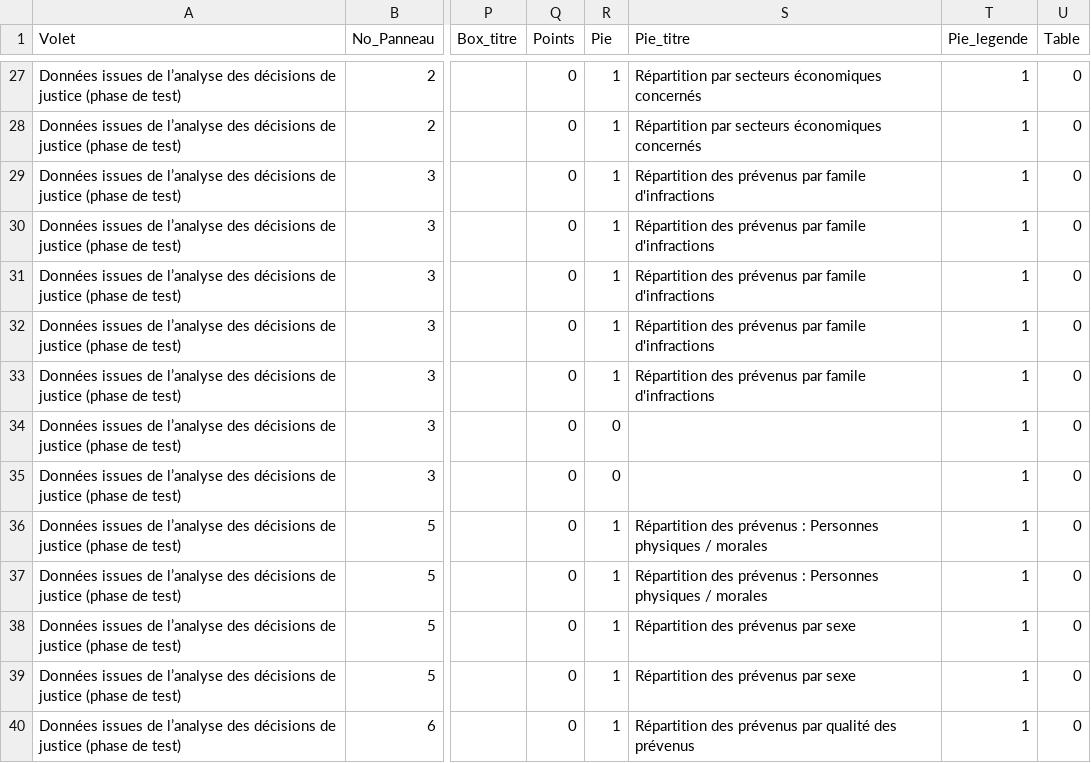
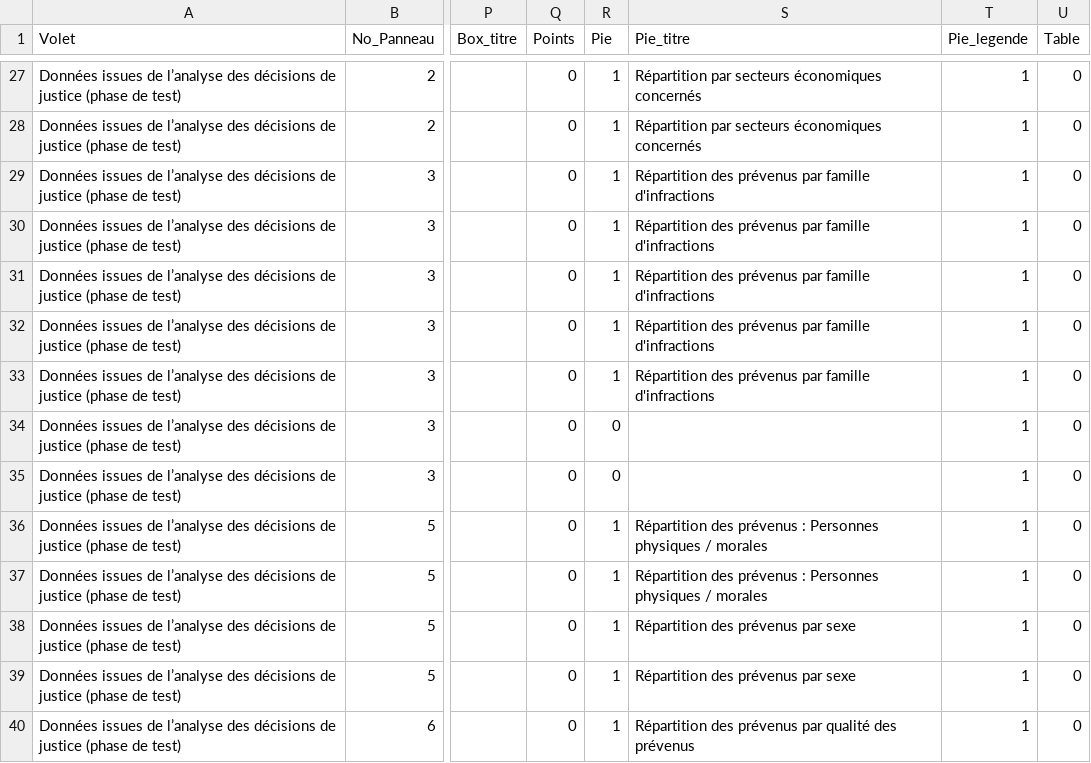
Before and after one commit to 139bercy/dashboard_widgets, a CSV file: dashboard-configuration/afa.csv, drawn as a sheet; only a part is shown, gaps mark what is left out; the diff names each change by its address in the sheet, - before the commit and + after, or states it on an @@ line.

Commit message:
fix indicateurs

```diff
--- a/dashboard-configuration/afa.csv
+++ b/dashboard-configuration/afa.csv
-S29:S33 (Pie_titre): …prévenus par famile d'infractions
+S29:S33 (Pie_titre): …prévenus par famille d'infractions
```
